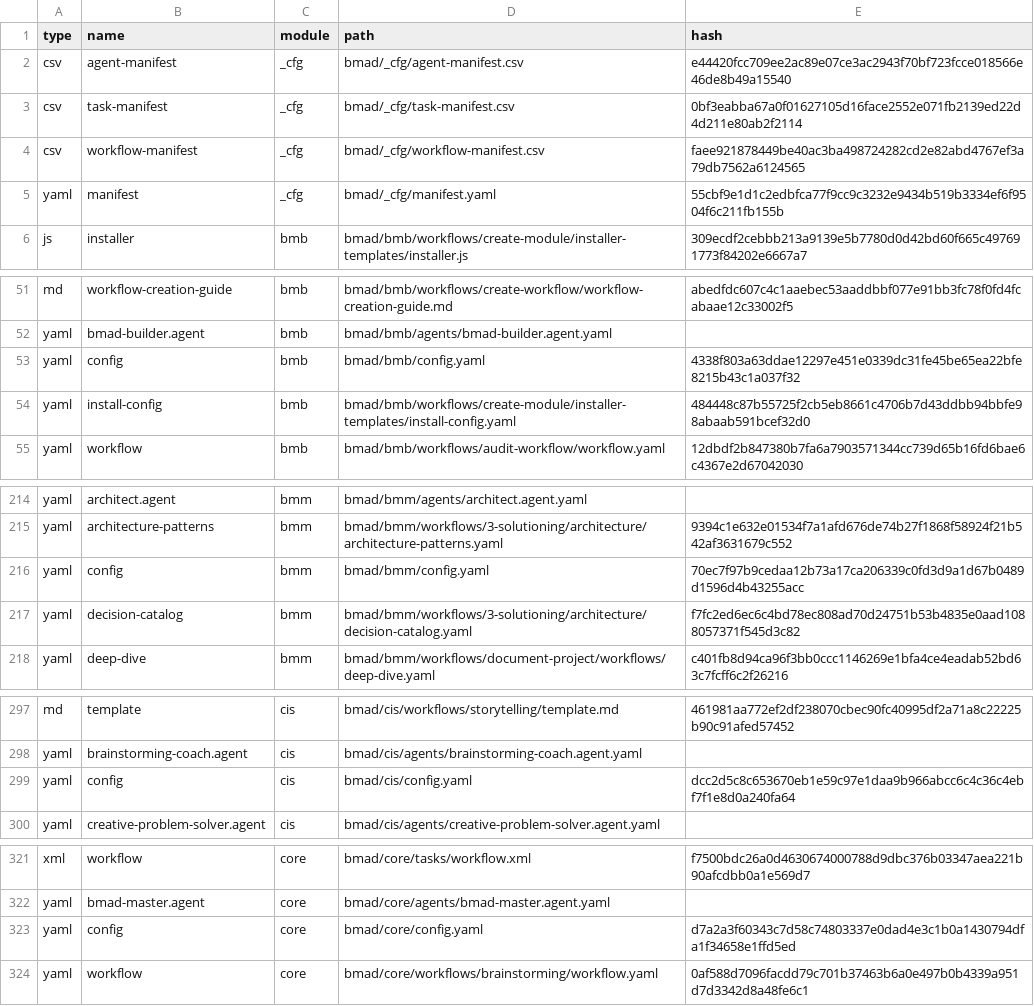
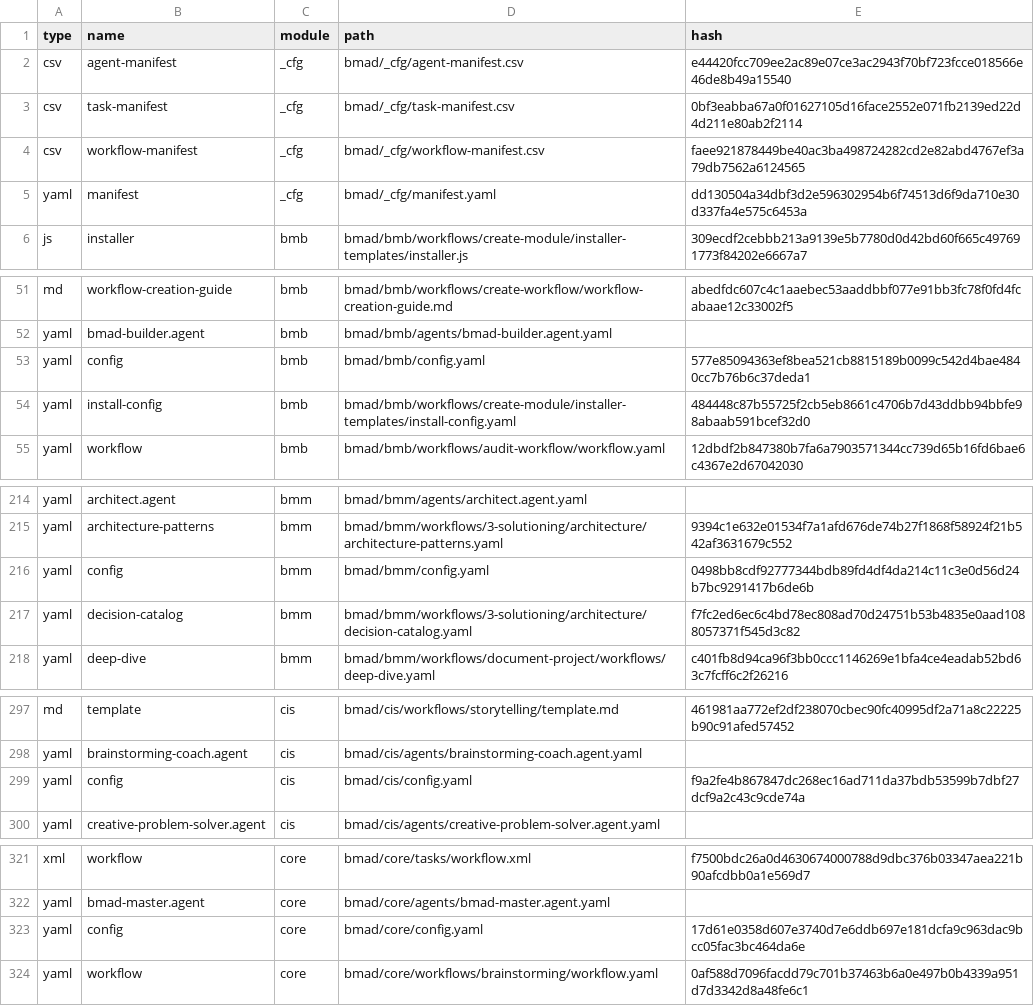
Before and after one commit to Sallvainian/My-Love, a CSV file: .bmad/_cfg/files-manifest.csv, drawn as a sheet; only a part is shown, gaps mark what is left out.

```diff
--- a/.bmad/_cfg/files-manifest.csv
+++ b/.bmad/_cfg/files-manifest.csv
@@ -4,3 +4,3 @@ type,name,module,path,hash
 "csv","workflow-manifest","_cfg","bmad/_cfg/workflow-manifest.csv","faee921878449be40ac3ba498724282cd2e82abd4767ef3a79db7562a6124565"
-"yaml","manifest","_cfg","bmad/_cfg/manifest.yaml","55cbf9e1d1c2edbfca77f9cc9c3232e9434b519b3334ef6f9504f6c211fb155b"
+"yaml","manifest","_cfg","bmad/_cfg/manifest.yaml","dd130504a34dbf3d2e596302954b6f74513d6f9da710e30d337fa4e575c6453a"
 "js","installer","bmb","bmad/bmb/workflows/create-module/installer-templates/installer.js","309ecdf2cebbb213a9139e5b7780d0d42bd60f665c497691773f84202e6667a7"
@@ -52,3 +52,3 @@ type,name,module,path,hash
 "yaml","bmad-builder.agent","bmb","bmad/bmb/agents/bmad-builder.agent.yaml",""
-"yaml","config","bmb","bmad/bmb/config.yaml","4338f803a63ddae12297e451e0339dc31fe45be65ea22bfe8215b43c1a037f32"
+"yaml","config","bmb","bmad/bmb/config.yaml","577e85094363ef8bea521cb8815189b0099c542d4bae4840cc7b76b6c37deda1"
 "yaml","install-config","bmb","bmad/bmb/workflows/create-module/installer-templates/install-config.yaml","484448c87b55725f2cb5eb8661c4706b7d43ddbb94bbfe98abaab591bcef32d0"
@@ -215,3 +215,3 @@ type,name,module,path,hash
 "yaml","architecture-patterns","bmm","bmad/bmm/workflows/3-solutioning/architecture/architecture-patterns.yaml","9394c1e632e01534f7a1afd676de74b27f1868f58924f21b542af3631679c552"
-"yaml","config","bmm","bmad/bmm/config.yaml","70ec7f97b9cedaa12b73a17ca206339c0fd3d9a1d67b0489d1596d4b43255acc"
+"yaml","config","bmm","bmad/bmm/config.yaml","0498bb8cdf92777344bdb89fd4df4da214c11c3e0d56d24b7bc9291417b6de6b"
 "yaml","decision-catalog","bmm","bmad/bmm/workflows/3-solutioning/architecture/decision-catalog.yaml","f7fc2ed6ec6c4bd78ec808ad70d24751b53b4835e0aad1088057371f545d3c82"
@@ -298,3 +298,3 @@ type,name,module,path,hash
 "yaml","brainstorming-coach.agent","cis","bmad/cis/agents/brainstorming-coach.agent.yaml",""
-"yaml","config","cis","bmad/cis/config.yaml","dcc2d5c8c653670eb1e59c97e1daa9b966abcc6c4c36c4ebf7f1e8d0a240fa64"
+"yaml","config","cis","bmad/cis/config.yaml","f9a2fe4b867847dc268ec16ad711da37bdb53599b7dbf27dcf9a2c43c9cde74a"
 "yaml","creative-problem-solver.agent","cis","bmad/cis/agents/creative-problem-solver.agent.yaml",""
@@ -322,3 +322,3 @@ type,name,module,path,hash
 "yaml","bmad-master.agent","core","bmad/core/agents/bmad-master.agent.yaml",""
-"yaml","config","core","bmad/core/config.yaml","d7a2a3f60343c7d58c74803337e0dad4e3c1b0a1430794dfa1f34658e1ffd5ed"
+"yaml","config","core","bmad/core/config.yaml","17d61e0358d607e3740d7e6ddb697e181dcfa9c963dac9bcc05fac3bc464da6e"
 "yaml","workflow","core","bmad/core/workflows/brainstorming/workflow.yaml","0af588d7096facdd79c701b37463b6a0e497b0b4339a951d7d3342d8a48fe6c1"
```
Also changed, not shown: 10 other files.
